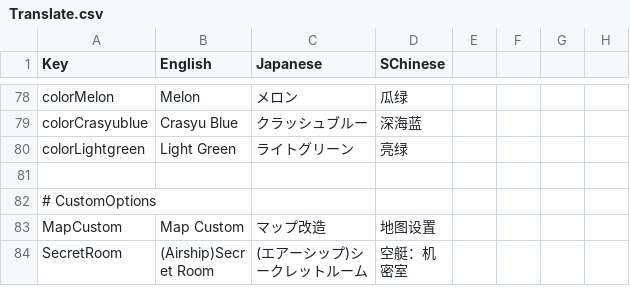
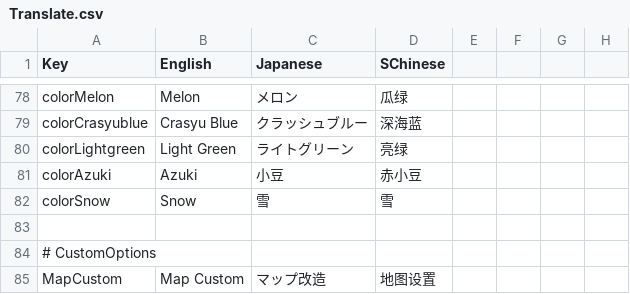
Before and after one commit to SuperNewRoles/SuperNewRoles, a CSV file: SuperNewRoles/Resources/Translate.csv, drawn as a sheet; only a part is shown, gaps mark what is left out; the shorter side is filled out with more unchanged rows; the diff names each change by its address in the sheet, - before the commit and + after, or states it on an @@ line.

```diff
--- a/SuperNewRoles/Resources/Translate.csv
+++ b/SuperNewRoles/Resources/Translate.csv
+row 81: colorAzuki | Azuki | 小豆 | 赤小豆
+row 82: colorSnow | Snow | 雪 | 雪
```
Also changed, not shown: 1 other file.
